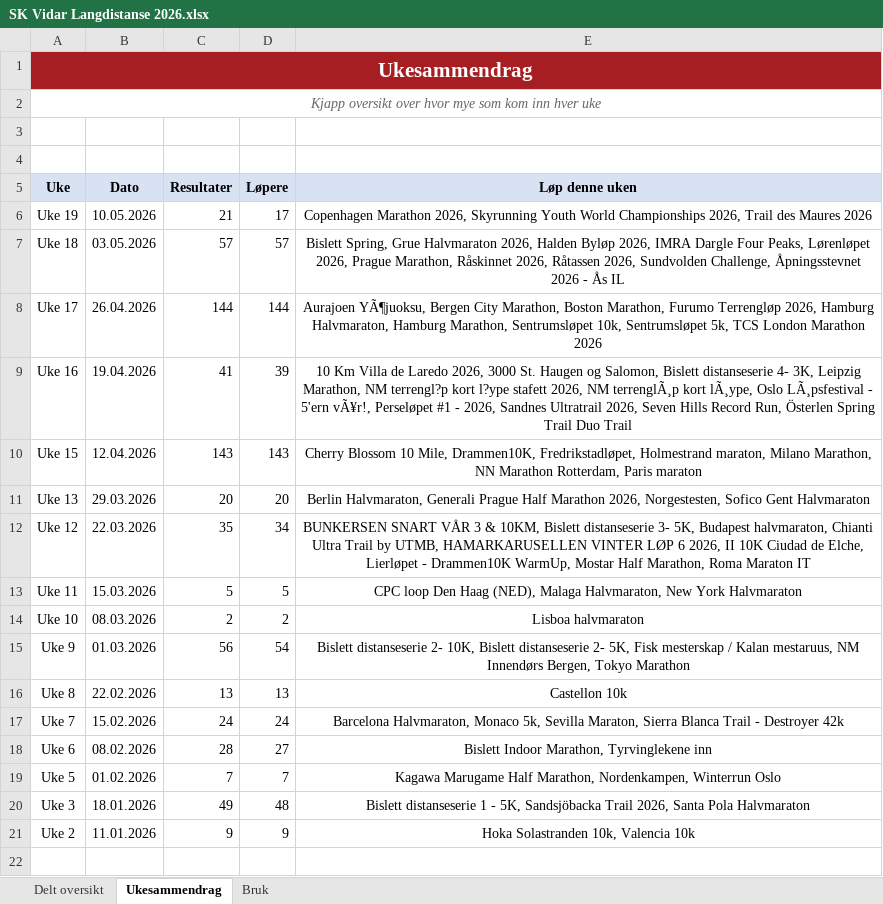
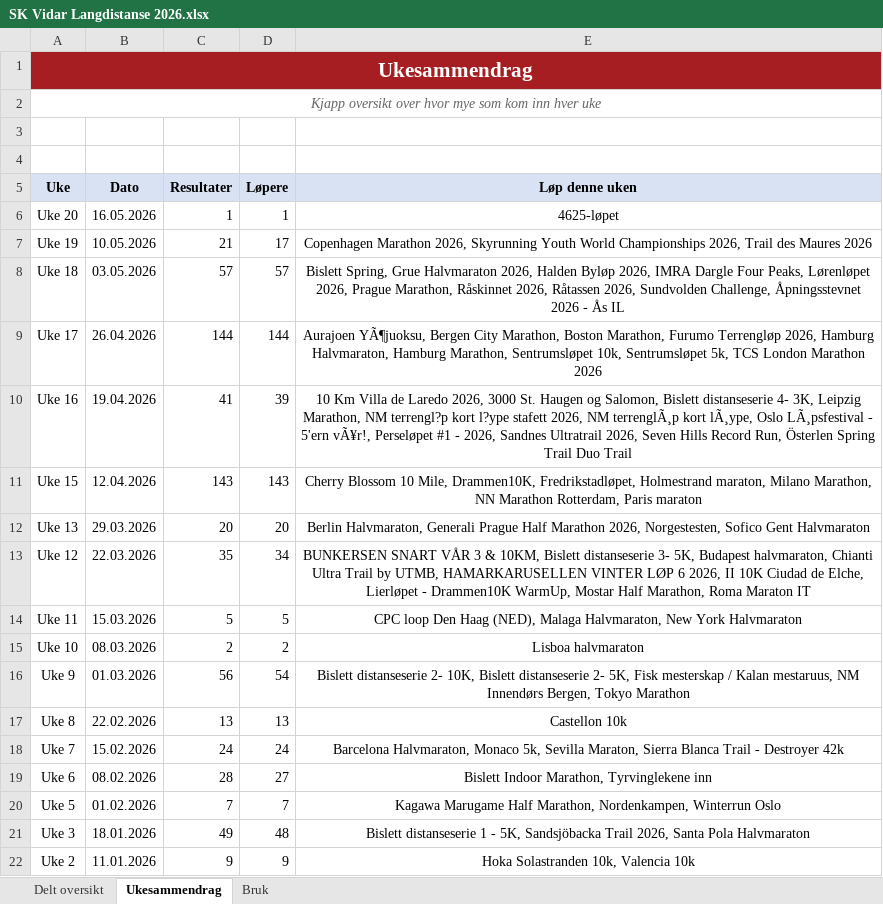
Before and after one commit to gustavByte/sk-vidar-2026-resultater, an Excel workbook: data/delt_oversikt/SK Vidar Langdistanse 2026.xlsx, sheet Ukesammendrag, drawn as a sheet; values as stored, in another font and other column widths than the file's, no borders; table styles not drawn; the diff names each change by its address in the sheet, - before the commit and + after, or states it on an @@ line.

```diff
--- a/data/delt_oversikt/SK Vidar Langdistanse 2026.xlsx (sheet Ukesammendrag)
+++ b/data/delt_oversikt/SK Vidar Langdistanse 2026.xlsx (sheet Ukesammendrag)
+row 6: Uke 20 | 16.05.2026 | 1 | 1 | 4625-løpet
```
Also changed, not shown: sheet Delt oversikt, 1 other file.
